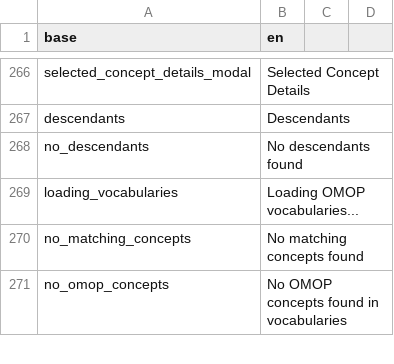
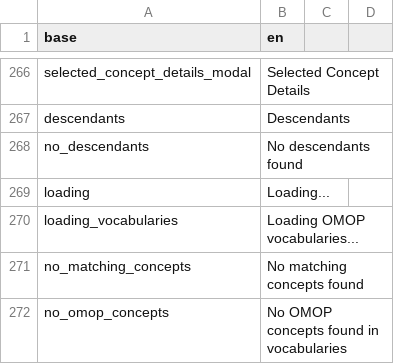
Before and after one commit to indicate-eu/data-dictionary, a CSV file: inst/translations/translation_en.csv, drawn as a sheet; only a part is shown, gaps mark what is left out.

```diff
--- a/inst/translations/translation_en.csv
+++ b/inst/translations/translation_en.csv
@@ -268,2 +268,3 @@ descendants,Descendants
 no_descendants,No descendants found
+loading,Loading...
 loading_vocabularies,Loading OMOP vocabularies...
```
Also changed, not shown: inst/translations/translation_fr.csv, 2 other files.
